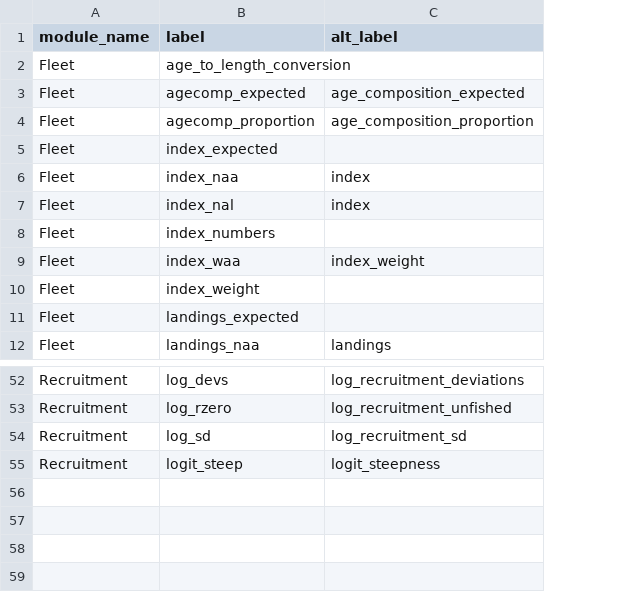
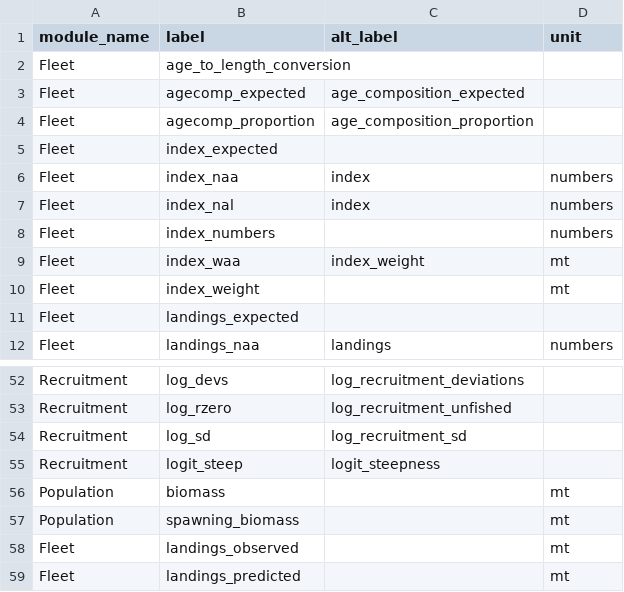
Before and after one commit to nmfs-ost/stockplotr, a CSV file: inst/resources/fims_var_names.csv, drawn as a sheet; only a part is shown, gaps mark what is left out; the diff names each change by its address in the sheet, - before the commit and + after, or states it on an @@ line.

```diff
--- a/inst/resources/fims_var_names.csv
+++ b/inst/resources/fims_var_names.csv
+column D (unit), rows 6-12: numbers | numbers | numbers | mt | mt |  | numbers
+row 56: Population | biomass |  | mt
+row 57: Population | spawning_biomass |  | mt
+row 58: Fleet | landings_observed |  | mt
+row 59: Fleet | landings_predicted |  | mt
```
Also changed, not shown: 2 other files.
